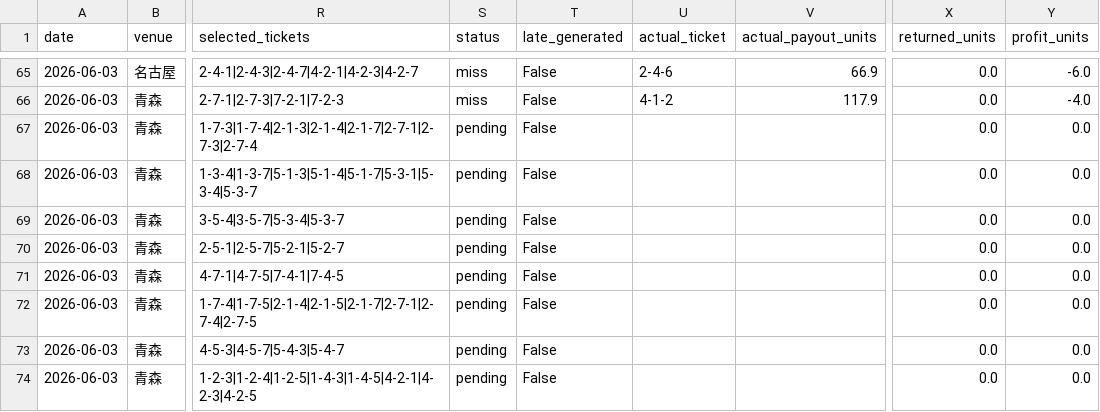
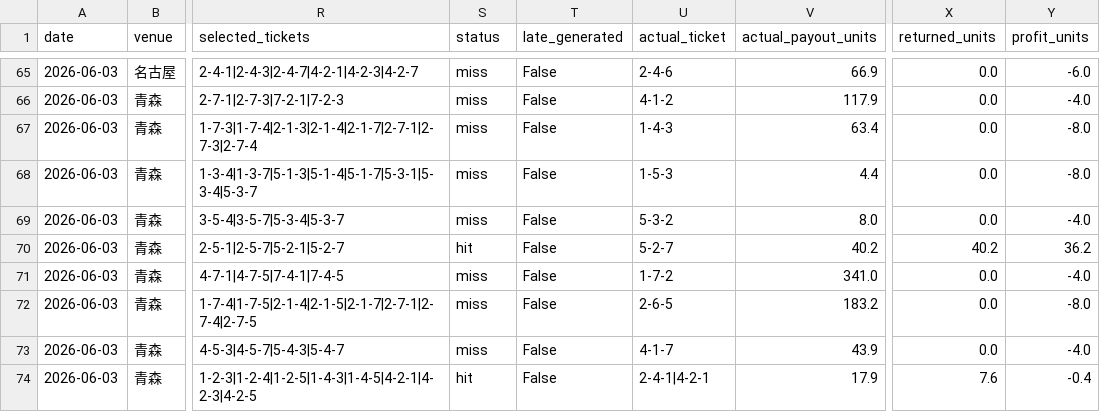
Before and after one commit to t-nonomura/keirin-ai-forward-report, a CSV file: data/history.csv, drawn as a sheet; only a part is shown, gaps mark what is left out; the diff covers the shown part only; the diff names each change by its address in the sheet, - before the commit and + after, or states it on an @@ line.

```diff
--- a/data/history.csv
+++ b/data/history.csv
-S67:S69 (status): pending
+S67:S69 (status): miss
-U67 (actual_ticket): (empty)
+U67 (actual_ticket): 1-4-3
-V67 (actual_payout_units): (empty)
+V67 (actual_payout_units): 63.4
-Y67:Y68 (profit_units): 0.0
+Y67:Y68 (profit_units): -8.0
-U68 (actual_ticket): (empty)
+U68 (actual_ticket): 1-5-3
-V68 (actual_payout_units): (empty)
+V68 (actual_payout_units): 4.4
-U69 (actual_ticket): (empty)
+U69 (actual_ticket): 5-3-2
-V69 (actual_payout_units): (empty)
+V69 (actual_payout_units): 8.0
-Y69 (profit_units): 0.0
+Y69 (profit_units): -4.0
-S70 (status): pending
+S70 (status): hit
-U70 (actual_ticket): (empty)
+U70 (actual_ticket): 5-2-7
-V70 (actual_payout_units): (empty)
+V70 (actual_payout_units): 40.2
-X70 (returned_units): 0.0
+X70 (returned_units): 40.2
-Y70 (profit_units): 0.0
+Y70 (profit_units): 36.2
-S71:S73 (status): pending
+S71:S73 (status): miss
-U71 (actual_ticket): (empty)
+U71 (actual_ticket): 1-7-2
-V71 (actual_payout_units): (empty)
+V71 (actual_payout_units): 341.0
-Y71 (profit_units): 0.0
+Y71 (profit_units): -4.0
-U72 (actual_ticket): (empty)
+U72 (actual_ticket): 2-6-5
-V72 (actual_payout_units): (empty)
+V72 (actual_payout_units): 183.2
-Y72 (profit_units): 0.0
+Y72 (profit_units): -8.0
-U73 (actual_ticket): (empty)
+U73 (actual_ticket): 4-1-7
-V73 (actual_payout_units): (empty)
+V73 (actual_payout_units): 43.9
-Y73 (profit_units): 0.0
+Y73 (profit_units): -4.0
-S74 (status): pending
+S74 (status): hit
-U74 (actual_ticket): (empty)
+U74 (actual_ticket): 2-4-1|4-2-1
-V74 (actual_payout_units): (empty)
+V74 (actual_payout_units): 17.9
-X74 (returned_units): 0.0
+X74 (returned_units): 7.6
-Y74 (profit_units): 0.0
+Y74 (profit_units): -0.4
```
Also changed, not shown: 5 edited cells elsewhere in this file, data/live_state/2026-06-03/settled_predictions.csv, 6 other files.
